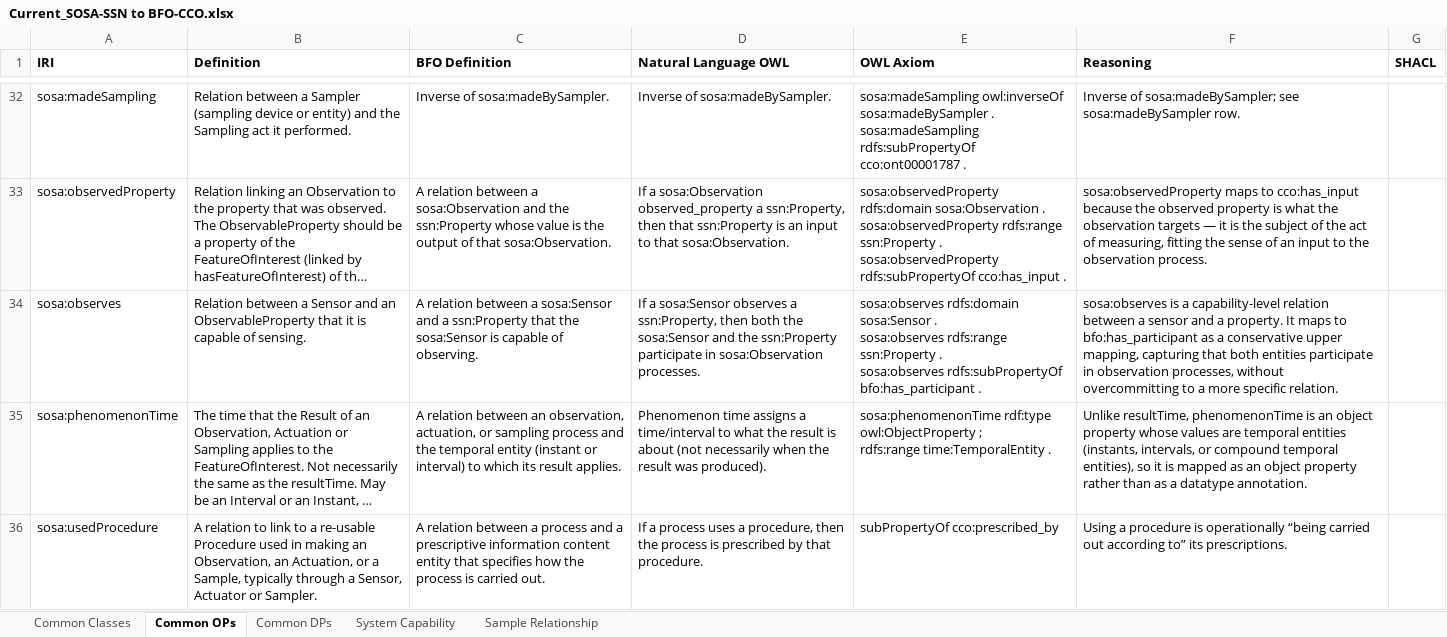
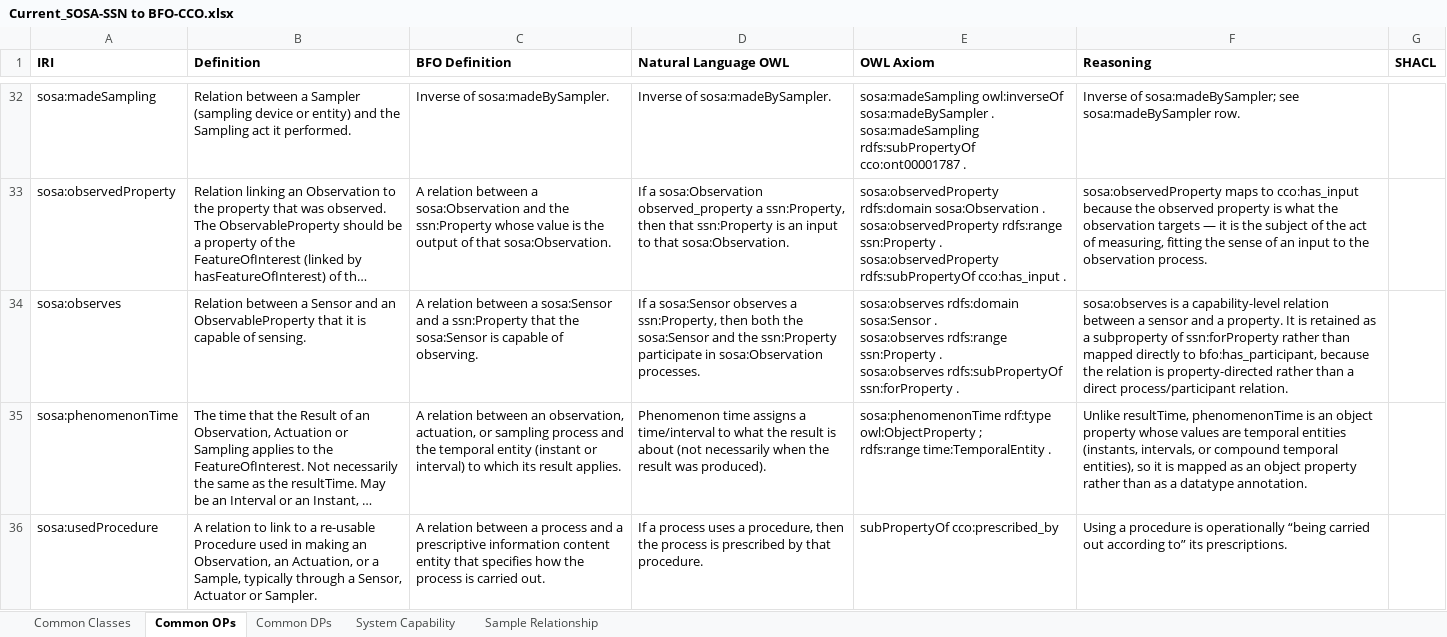
Before and after one commit to BFO-Mappings/SSN-to-BFO, an Excel workbook: Current_SOSA-SSN to BFO-CCO.xlsx, sheet Common OPs, drawn as a sheet; only a part is shown, gaps mark what is left out; long unchanged cells end in …; values as stored, in another font and other column widths than the file's, no borders; the diff names each change by its address in the sheet, - before the commit and + after, or states it on an @@ line.

Commit message:
Align observes to forProperty

```diff
--- a/Current_SOSA-SSN to BFO-CCO.xlsx (sheet Common OPs)
+++ b/Current_SOSA-SSN to BFO-CCO.xlsx (sheet Common OPs)
-E34 (OWL Axiom): …sosa:observes rdfs:subPropertyOf bfo:has_participant .
+E34 (OWL Axiom): …sosa:observes rdfs:subPropertyOf ssn:forProperty .
-F34 (Reasoning): …property. It maps to bfo:has_participant as a conservative upper mapping, capturing that both entities participate in observation processes, without overcommitting to a more specific relation.
+F34 (Reasoning): …property. It is retained as a subproperty of ssn:forProperty rather than mapped directly to bfo:has_participant, because the relation is property-directed rather than a direct process/participant relation.
```
Also changed, not shown: 3 other files.
